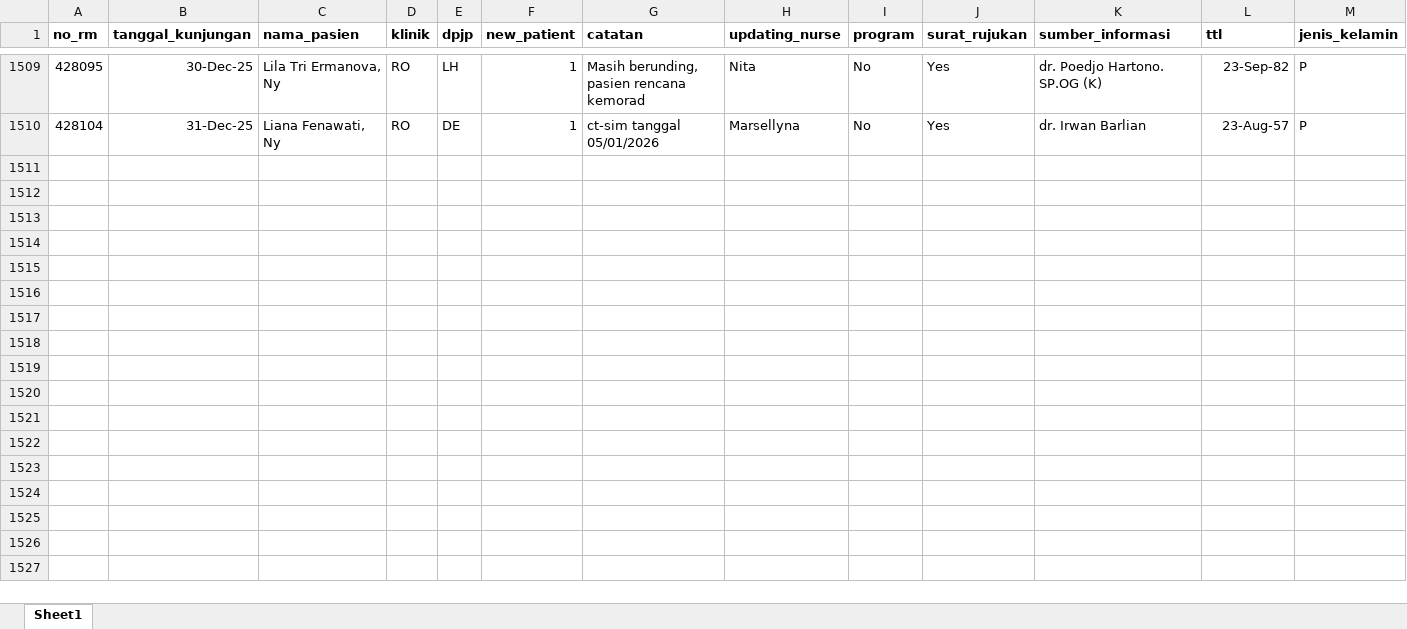
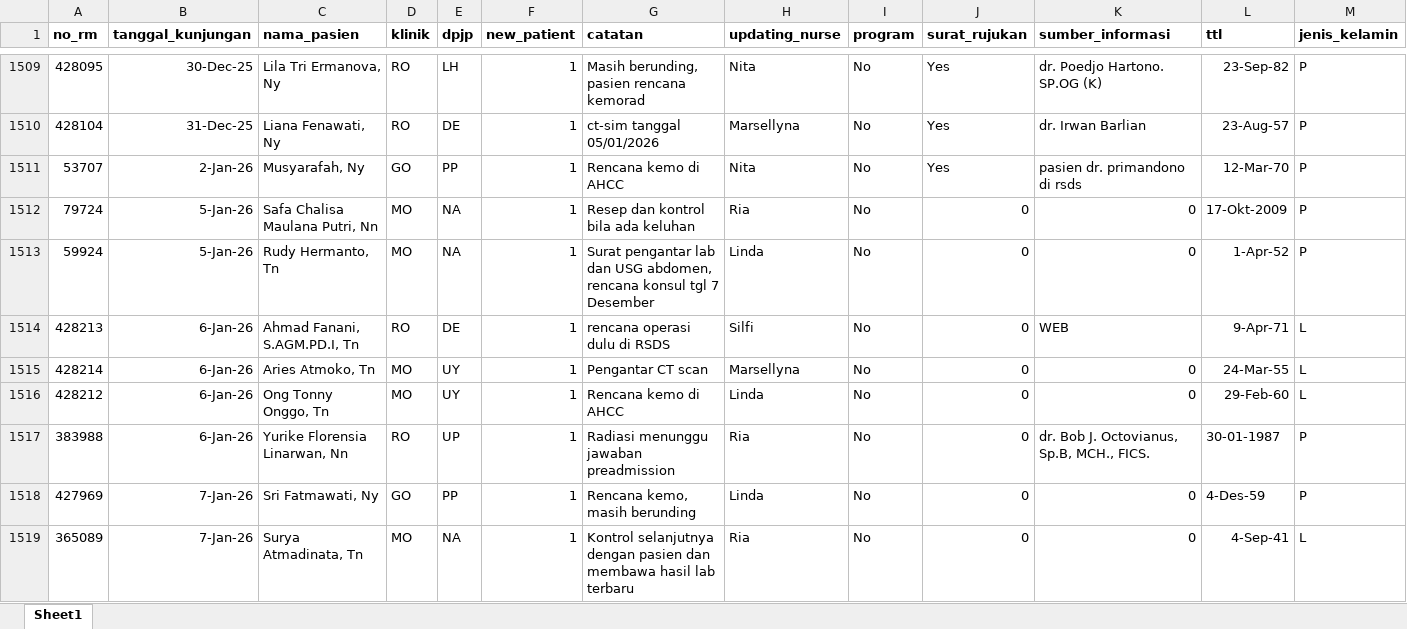
Before and after one commit to trenaldy-online/report-pa, an Excel workbook: import_klinik_app_ahcc copy.xlsx, sheet Sheet1, drawn as a sheet; only a part is shown, gaps mark what is left out; values as stored, in another font and other column widths than the file's, no borders; rows hold the shown columns only; the diff covers the shown part only; the diff names each change by its address in the sheet, - before the commit and + after, or states it on an @@ line.

```diff
--- a/import_klinik_app_ahcc copy.xlsx (sheet Sheet1)
+++ b/import_klinik_app_ahcc copy.xlsx (sheet Sheet1)
+row 1511: 53707 | 2-Jan-26 | Musyarafah, Ny | GO | PP | 1 | Rencana kemo di AHCC | Nita | No | Yes | pasien dr. primandono di rsds | 12-Mar-70 | P
+row 1512: 79724 | 5-Jan-26 | Safa Chalisa Maulana Putri, Nn | MO | NA | 1 | Resep dan kontrol bila ada keluhan | Ria | No | 0 | 0 | 17-Okt-2009 | P
+row 1513: 59924 | 5-Jan-26 | Rudy Hermanto, Tn | MO | NA | 1 | Surat pengantar lab dan USG abdomen, rencana konsul tgl 7 Desember | Linda | No | 0 | 0 | 1-Apr-52 | P
+row 1514: 428213 | 6-Jan-26 | Ahmad Fanani, S.AGM.PD.I, Tn | RO | DE | 1 | rencana operasi dulu di RSDS | Silfi | No | 0 | WEB | 9-Apr-71 | L
+row 1515: 428214 | 6-Jan-26 | Aries Atmoko, Tn | MO | UY | 1 | Pengantar CT scan | Marsellyna | No | 0 | 0 | 24-Mar-55 | L
+row 1516: 428212 | 6-Jan-26 | Ong Tonny Onggo, Tn | MO | UY | 1 | Rencana kemo di AHCC | Linda | No | 0 | 0 | 29-Feb-60 | L
+row 1517: 383988 | 6-Jan-26 | Yurike Florensia Linarwan, Nn | RO | UP | 1 | Radiasi menunggu jawaban preadmission | Ria | No | 0 | dr. Bob J. Octovianus, Sp.B, MCH., FICS. | 30-01-1987 | P
+row 1518: 427969 | 7-Jan-26 | Sri Fatmawati, Ny | GO | PP | 1 | Rencana kemo, masih berunding | Linda | No | 0 | 0 | 4-Des-59 | P
+row 1519: 365089 | 7-Jan-26 | Surya Atmadinata, Tn | MO | NA | 1 | Kontrol selanjutnya dengan pasien dan membawa hasil lab terbaru | Ria | No | 0 | 0 | 4-Sep-41 | L
```
Also changed, not shown: 61 added rows elsewhere in this sheet, import_RT_converted.xlsx, import_database_app_ahcc copy.xlsx, 8 other files.
